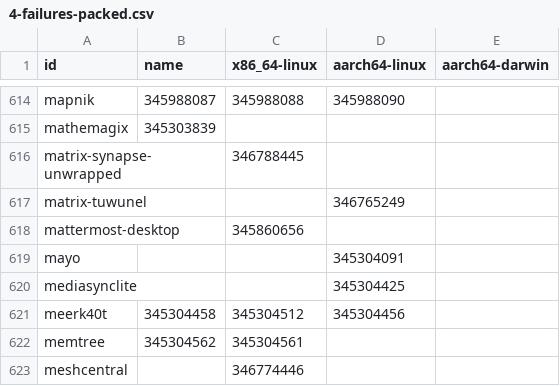
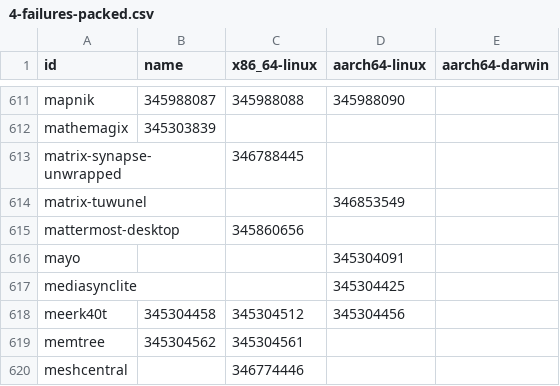
Before and after one commit to dtomvan/nixpkgs-failure-notify, a CSV file: results/trunk/4-failures-packed.csv, drawn as a sheet; only a part is shown, gaps mark what is left out; the diff covers the shown part only.

```diff
--- a/results/trunk/4-failures-packed.csv
+++ b/results/trunk/4-failures-packed.csv
@@ -616,3 +613,3 @@ mathemagix,345303839,,
 matrix-synapse-unwrapped,,346788445,
-matrix-tuwunel,,,346765249
+matrix-tuwunel,,,346853549
 mattermost-desktop,,345860656,
```
Also changed, not shown: 2 added rows, 5 removed rows and 22 edited cells elsewhere in this file, 2 other files.
